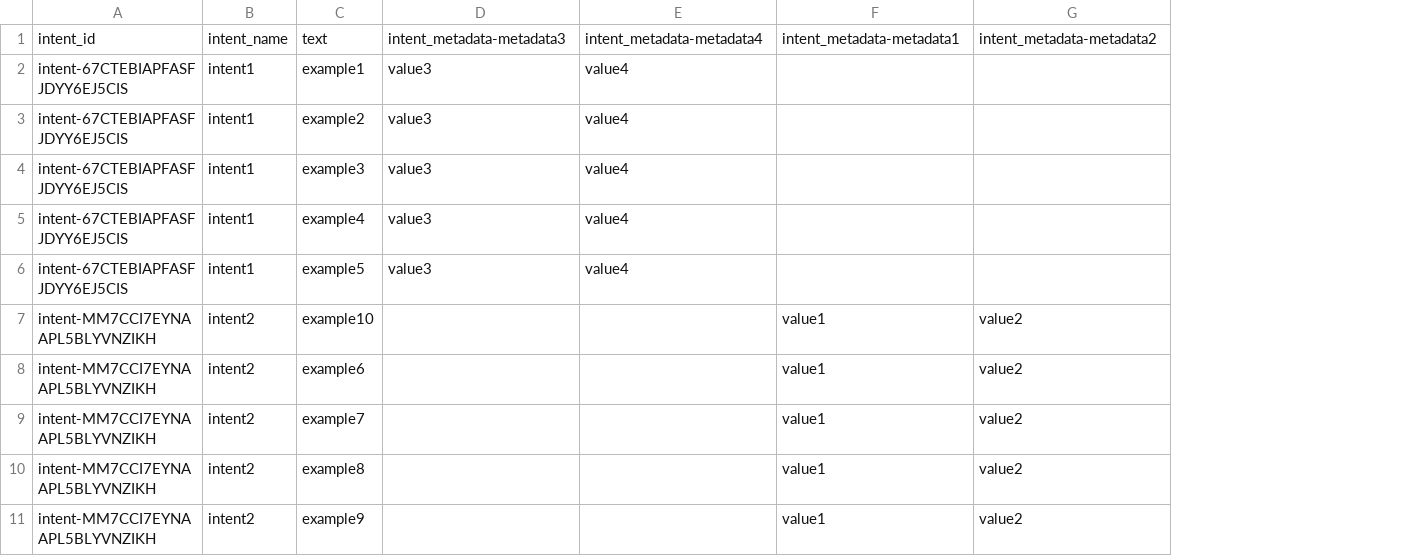
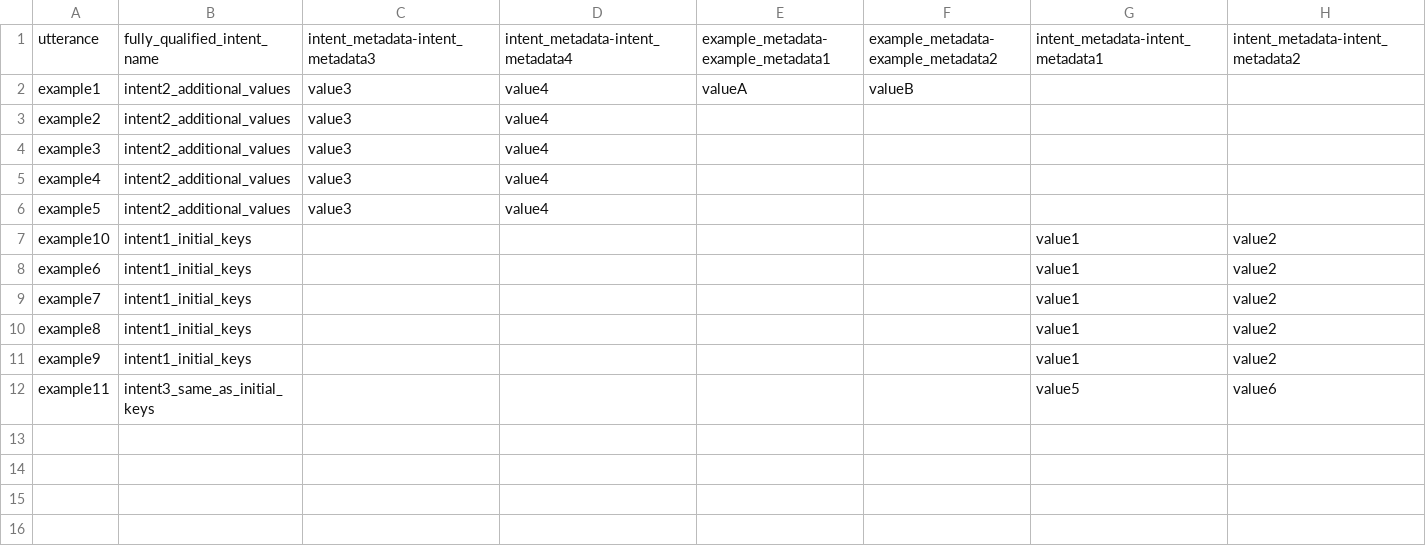
Before and after one commit to zia-ai/academy, a CSV file: examples/write_csv_example.csv, drawn as a sheet; removed rows and columns are numbered as before the commit, all else as after; the diff names each change by its address in the sheet, - before the commit and + after, or states it on an @@ line.

Commit message:
Changing write_csv_example.py to utilise json_normalise

```diff
--- a/examples/write_csv_example.csv
+++ b/examples/write_csv_example.csv
-column A, rows 2-11: intent-67CTEBIAPFASFJDYY6EJ5CIS | intent-67CTEBIAPFASFJDYY6EJ5CIS | intent-67CTEBIAPFASFJDYY6EJ5CIS | intent-67CTEBIAPFASFJDYY6EJ5CIS | intent-67CTEBIAPFASFJDYY6EJ5CIS | intent-MM7CCI7EYNAAPL5BLYVNZIKH | intent-MM7CCI7EYNAAPL5BLYVNZIKH | intent-MM7CCI7EYNAAPL5BLYVNZIKH | intent-MM7CCI7EYNAAPL5BLYVNZIKH | intent-MM7CCI7EYNAAPL5BLYVNZIKH
-column B, rows 2-11: intent1 | intent1 | intent1 | intent1 | intent1 | intent2 | intent2 | intent2 | intent2 | intent2
+column B, rows 2-11: intent2_additional_values | intent2_additional_values | intent2_additional_values | intent2_additional_values | intent2_additional_values | intent1_initial_keys | intent1_initial_keys | intent1_initial_keys | intent1_initial_keys | intent1_initial_keys
+column E, row 2: valueA
+column F, row 2: valueB
-row 1: intent_id | intent_name | text | intent_metadata-metadata3 | intent_metadata-metadata4 | intent_metadata-metadata1 | intent_metadata-metadata2
+row 1: utterance | fully_qualified_intent_name | intent_metadata-intent_metadata3 | intent_metadata-intent_metadata4 | example_metadata-example_metadata1 | example_metadata-example_metadata2 | intent_metadata-intent_metadata1 | intent_metadata-intent_metadata2
+row 12: example11 | intent3_same_as_initial_keys |  |  |  |  | value5 | value6
```
Also changed, not shown: 4 other files.
